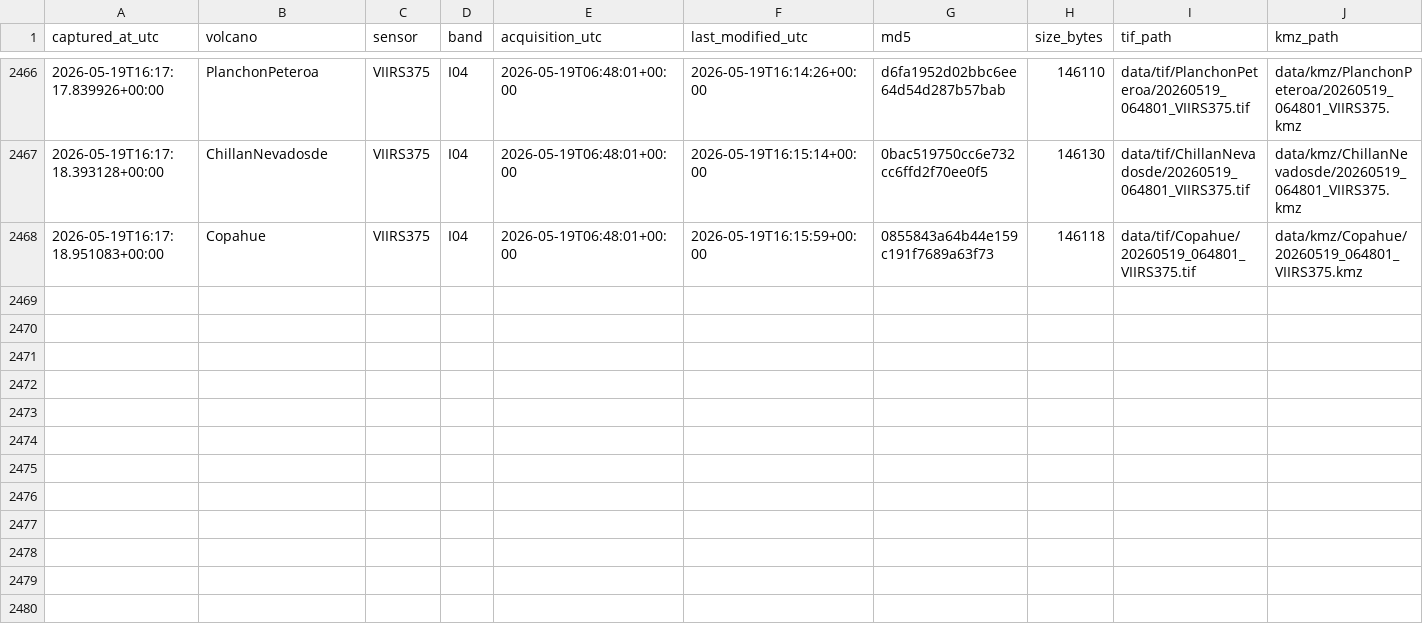
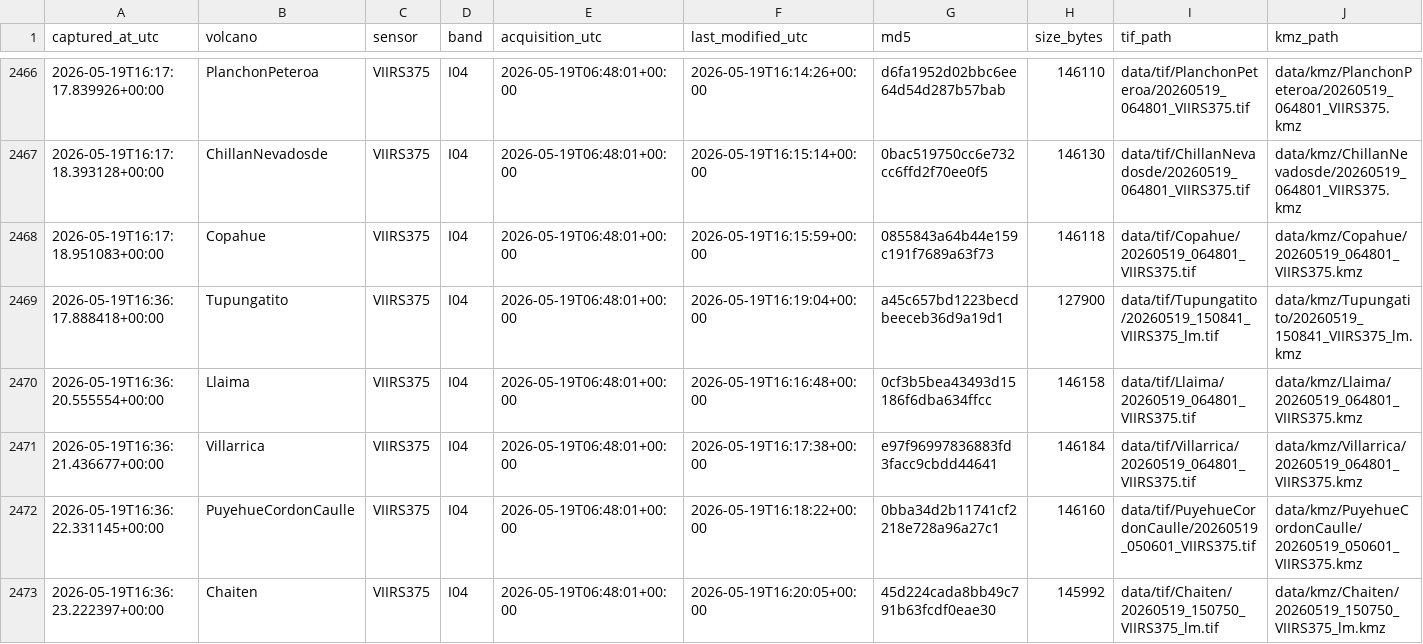
Before and after one commit to MendozaVolcanic/mirova-tif-archive, a CSV file: index.csv, drawn as a sheet; only a part is shown, gaps mark what is left out; the diff names each change by its address in the sheet, - before the commit and + after, or states it on an @@ line.

```diff
--- a/index.csv
+++ b/index.csv
+row 2469: 2026-05-19T16:36:17.888418+00:00 | Tupungatito | VIIRS375 | I04 | 2026-05-19T06:48:01+00:00 | 2026-05-19T16:19:04+00:00 | a45c657bd1223becdbeeceb36d9a19d1 | 127900 | data/tif/Tupungatito/20260519_150841_VIIRS375_lm.tif | data/kmz/Tupungatito/20260519_150841_VIIRS375_lm.kmz
+row 2470: 2026-05-19T16:36:20.555554+00:00 | Llaima | VIIRS375 | I04 | 2026-05-19T06:48:01+00:00 | 2026-05-19T16:16:48+00:00 | 0cf3b5bea43493d15186f6dba634ffcc | 146158 | data/tif/Llaima/20260519_064801_VIIRS375.tif | data/kmz/Llaima/20260519_064801_VIIRS375.kmz
+row 2471: 2026-05-19T16:36:21.436677+00:00 | Villarrica | VIIRS375 | I04 | 2026-05-19T06:48:01+00:00 | 2026-05-19T16:17:38+00:00 | e97f96997836883fd3facc9cbdd44641 | 146184 | data/tif/Villarrica/20260519_064801_VIIRS375.tif | data/kmz/Villarrica/20260519_064801_VIIRS375.kmz
+row 2472: 2026-05-19T16:36:22.331145+00:00 | PuyehueCordonCaulle | VIIRS375 | I04 | 2026-05-19T06:48:01+00:00 | 2026-05-19T16:18:22+00:00 | 0bba34d2b11741cf2218e728a96a27c1 | 146160 | data/tif/PuyehueCordonCaulle/20260519_050601_VIIRS375.tif | data/kmz/PuyehueCordonCaulle/20260519_050601_VIIRS375.kmz
+row 2473: 2026-05-19T16:36:23.222397+00:00 | Chaiten | VIIRS375 | I04 | 2026-05-19T06:48:01+00:00 | 2026-05-19T16:20:05+00:00 | 45d224cada8bb49c791b63fcdf0eae30 | 145992 | data/tif/Chaiten/20260519_150750_VIIRS375_lm.tif | data/kmz/Chaiten/20260519_150750_VIIRS375_lm.kmz
```
Also changed, not shown: 38 other files.
